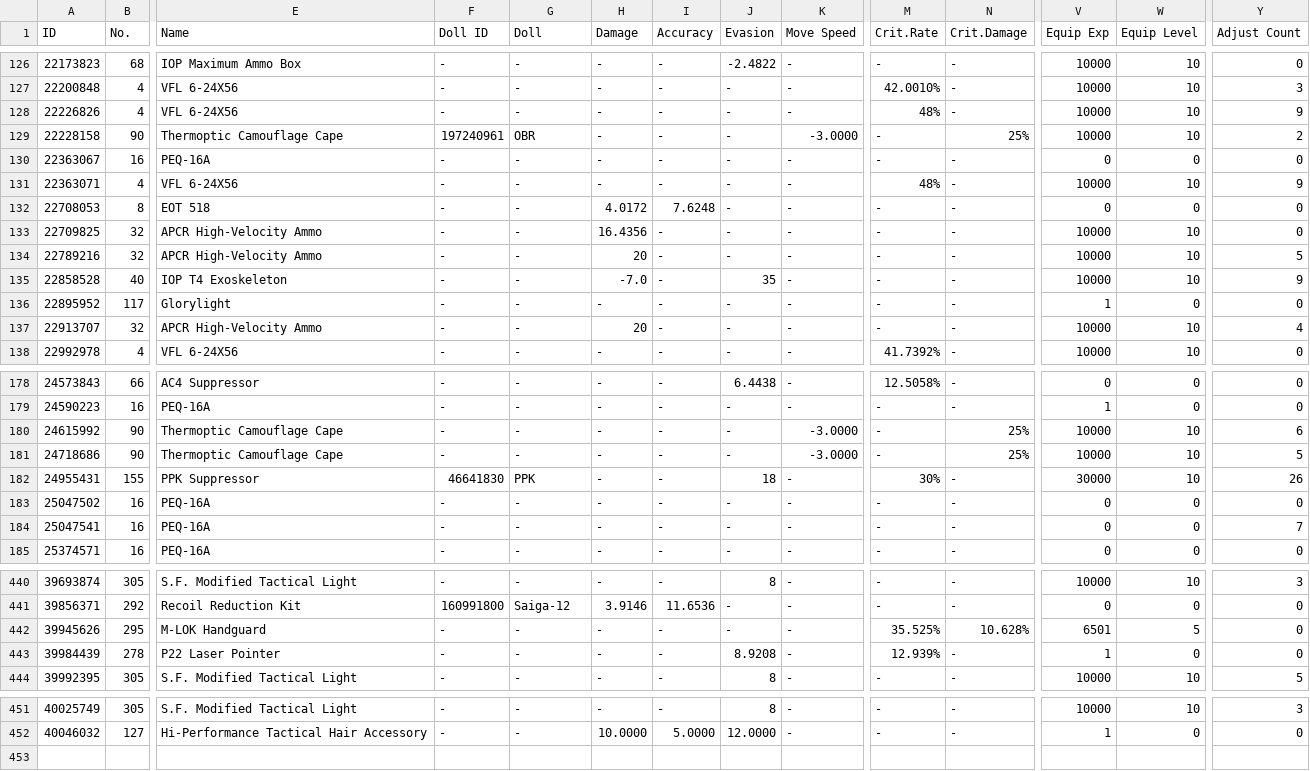
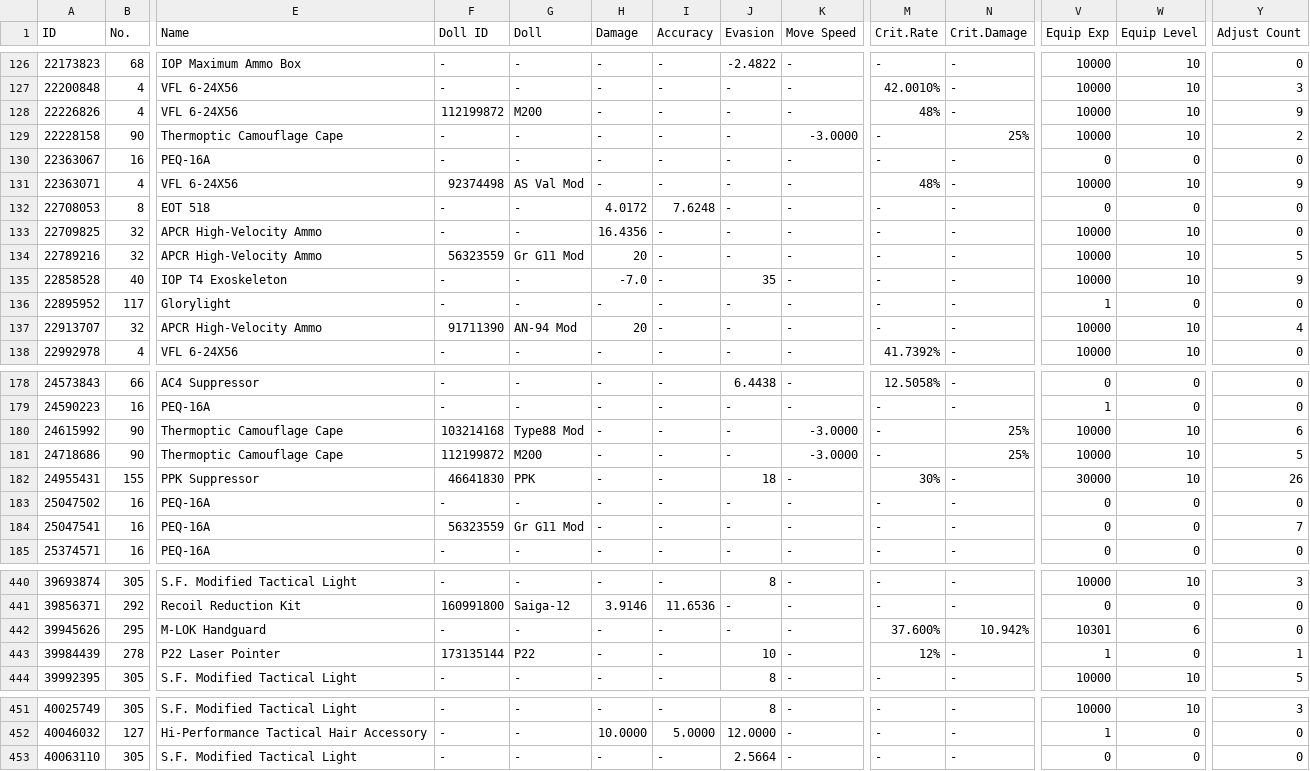
Before and after one commit to randomqwerty/randomqwerty_gfl, a CSV file: Randomqwerty_562858_equip_info.csv, drawn as a sheet; only a part is shown, gaps mark what is left out; rows hold the shown columns only; the diff covers the shown part only; the diff names each change by its address in the sheet, - before the commit and + after, or states it on an @@ line.

```diff
--- a/Randomqwerty_562858_equip_info.csv
+++ b/Randomqwerty_562858_equip_info.csv
-F128 (Doll ID): -
+F128 (Doll ID): 112199872
-G128 (Doll): -
+G128 (Doll): M200
-F129 (Doll ID): 197240961
+F129 (Doll ID): -
-G129 (Doll): OBR
+G129 (Doll): -
-F131 (Doll ID): -
+F131 (Doll ID): 92374498
-G131 (Doll): -
+G131 (Doll): AS Val Mod
-F134 (Doll ID): -
+F134 (Doll ID): 56323559
-G134 (Doll): -
+G134 (Doll): Gr G11 Mod
-F137 (Doll ID): -
+F137 (Doll ID): 91711390
-G137 (Doll): -
+G137 (Doll): AN-94 Mod
-F180 (Doll ID): -
+F180 (Doll ID): 103214168
-G180 (Doll): -
+G180 (Doll): Type88 Mod
-F181 (Doll ID): -
+F181 (Doll ID): 112199872
-G181 (Doll): -
+G181 (Doll): M200
-F184 (Doll ID): -
+F184 (Doll ID): 56323559
-G184 (Doll): -
+G184 (Doll): Gr G11 Mod
-M442 (Crit.Rate): 35.525%
+M442 (Crit.Rate): 37.600%
-N442 (Crit.Damage): 10.628%
+N442 (Crit.Damage): 10.942%
-V442 (Equip Exp): 6501
+V442 (Equip Exp): 10301
-W442 (Equip Level): 5
+W442 (Equip Level): 6
-F443 (Doll ID): -
+F443 (Doll ID): 173135144
-G443 (Doll): -
+G443 (Doll): P22
-J443 (Evasion): 8.9208
+J443 (Evasion): 10
-M443 (Crit.Rate): 12.939%
+M443 (Crit.Rate): 12%
-Y443 (Adjust Count): 0
+Y443 (Adjust Count): 1
+row 453: 40063110 | 305 | S.F. Modified Tactical Light | - | - | - | - | 2.5664 | - | - | - | 0 | 0 | 0
```
Also changed, not shown: 100 edited cells elsewhere in this file, Randomqwerty_562858__theater_optimize_team.csv, Randomqwerty_562858_coalition_info.csv, 6 other files.
